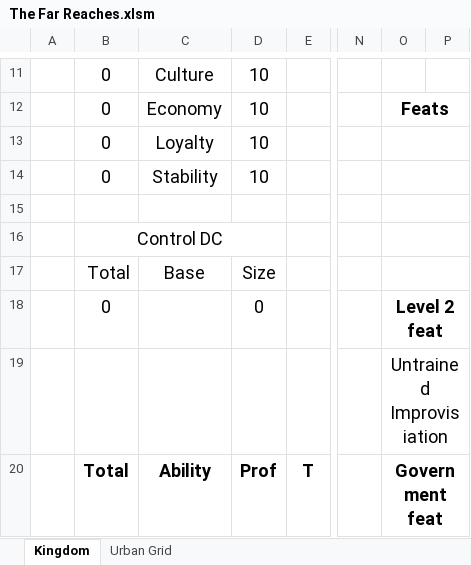
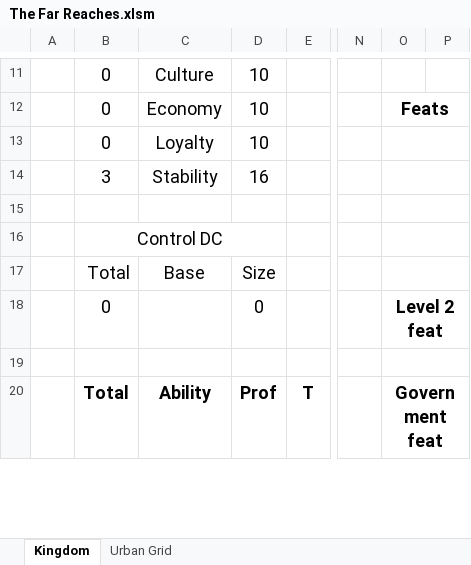
Before and after one commit to Frothbeast/PF2E, an Excel workbook: The Far Reaches.xlsm, sheet Kingdom, drawn as a sheet; only a part is shown, gaps mark what is left out; values as stored, in another font and other column widths than the file's, no borders; charts and pictures not drawn; the diff covers the shown part only; the diff names each change by its address in the sheet, - before the commit and + after, or states it on an @@ line.

Commit message:
Sheet almost working with boosts from Vance and Kerenshara's 2e Kingdom Building Rule Changes.pdf
Signed-off-by: frothbeast <frothbeast@gmail.com>

```diff
--- a/The Far Reaches.xlsm (sheet Kingdom)
+++ b/The Far Reaches.xlsm (sheet Kingdom)
-B14: 0
+B14: 3
-D14: 10
+D14: 16
-O19: Untrained Improvisiation
+O19: (empty)
```
Also changed, not shown: 2 added rows, 2 removed rows, 22 edited cells and merged cells elsewhere in this sheet, charts or pictures.
